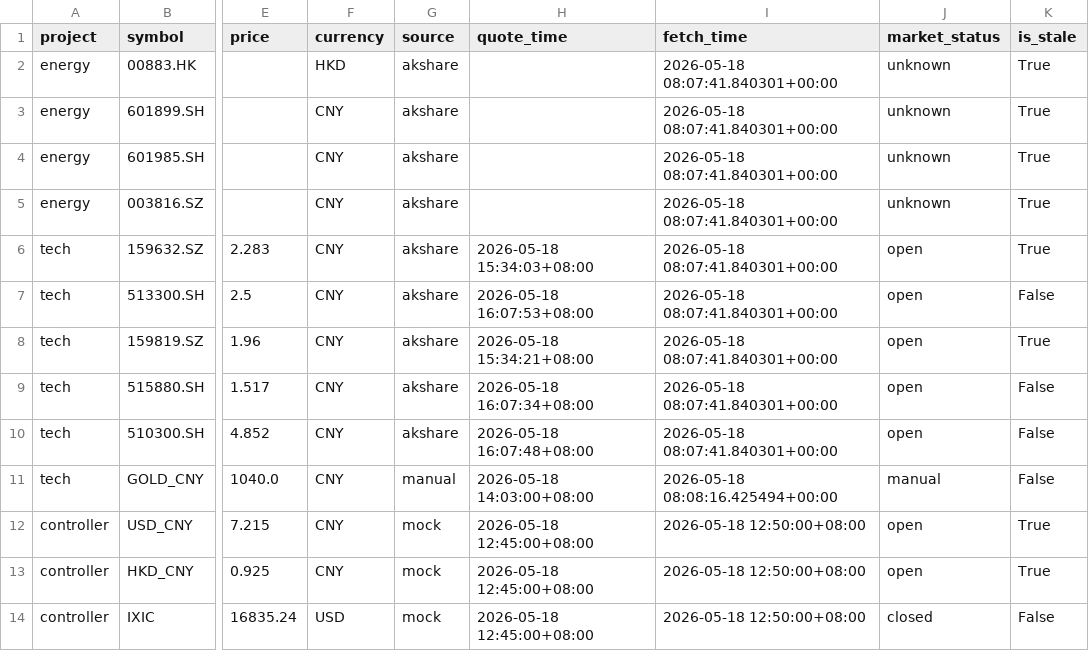
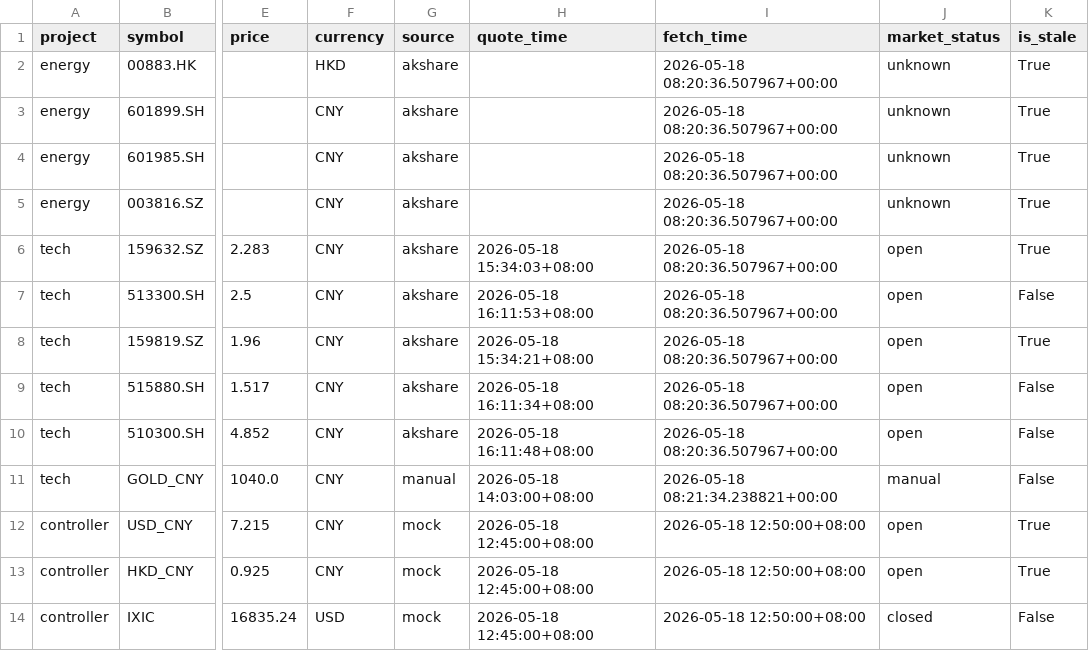
Before and after one commit to pysfj5rcfm-sys/market_price_guard, a CSV file: outputs_live/prices_snapshot.csv, drawn as a sheet; only a part is shown, gaps mark what is left out; the diff names each change by its address in the sheet, - before the commit and + after, or states it on an @@ line.

```diff
--- a/outputs_live/prices_snapshot.csv
+++ b/outputs_live/prices_snapshot.csv
-I2:I10 (fetch_time): 2026-05-18 08:07:41.840301+00:00
+I2:I10 (fetch_time): 2026-05-18 08:20:36.507967+00:00
-H7 (quote_time): 2026-05-18 16:07:53+08:00
+H7 (quote_time): 2026-05-18 16:11:53+08:00
-H9 (quote_time): 2026-05-18 16:07:34+08:00
+H9 (quote_time): 2026-05-18 16:11:34+08:00
-H10 (quote_time): 2026-05-18 16:07:48+08:00
+H10 (quote_time): 2026-05-18 16:11:48+08:00
-I11 (fetch_time): 2026-05-18 08:08:16.425494+00:00
+I11 (fetch_time): 2026-05-18 08:21:34.238821+00:00
```
Also changed, not shown: outputs_live_strict/prices_snapshot.csv, outputs_mock/prices_snapshot.csv, 15 other files.
